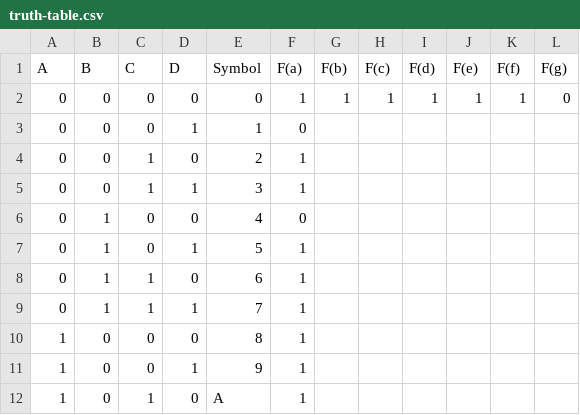
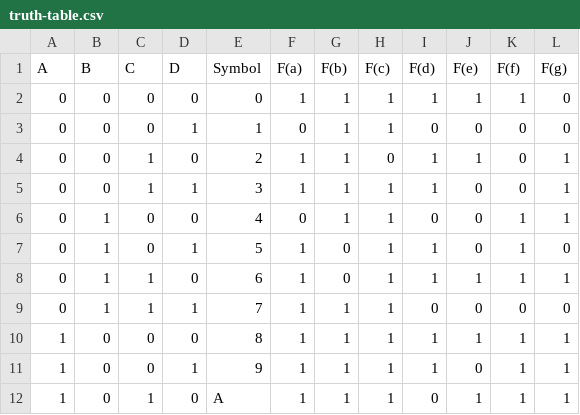
Before and after one commit to comp311-fa25/comp311-fa25-workspace-m-nsk, a CSV file: lab2/truth-table.csv, drawn as a sheet; only a part is shown; the diff covers the shown part only.

Commit message:
fill truth table

```diff
--- a/lab2/truth-table.csv
+++ b/lab2/truth-table.csv
@@ -2,11 +2,11 @@ A,B,C,D,Symbol,F(a),F(b),F(c),F(d),F(e),F(f),F(g)
 0,0,0,0,0,1,1,1,1,1,1,0
-0,0,0,1,1,0,,,,,,
-0,0,1,0,2,1,,,,,,
-0,0,1,1,3,1,,,,,,
-0,1,0,0,4,0,,,,,,
-0,1,0,1,5,1,,,,,,
-0,1,1,0,6,1,,,,,,
-0,1,1,1,7,1,,,,,,
-1,0,0,0,8,1,,,,,,
-1,0,0,1,9,1,,,,,,
-1,0,1,0,A,1,,,,,,
+0,0,0,1,1,0,1,1,0,0,0,0
+0,0,1,0,2,1,1,0,1,1,0,1
+0,0,1,1,3,1,1,1,1,0,0,1
+0,1,0,0,4,0,1,1,0,0,1,1
+0,1,0,1,5,1,0,1,1,0,1,0
+0,1,1,0,6,1,0,1,1,1,1,1
+0,1,1,1,7,1,1,1,0,0,0,0
+1,0,0,0,8,1,1,1,1,1,1,1
+1,0,0,1,9,1,1,1,1,0,1,1
+1,0,1,0,A,1,1,1,0,1,1,1
```
Also changed, not shown: 30 edited cells elsewhere in this file.
